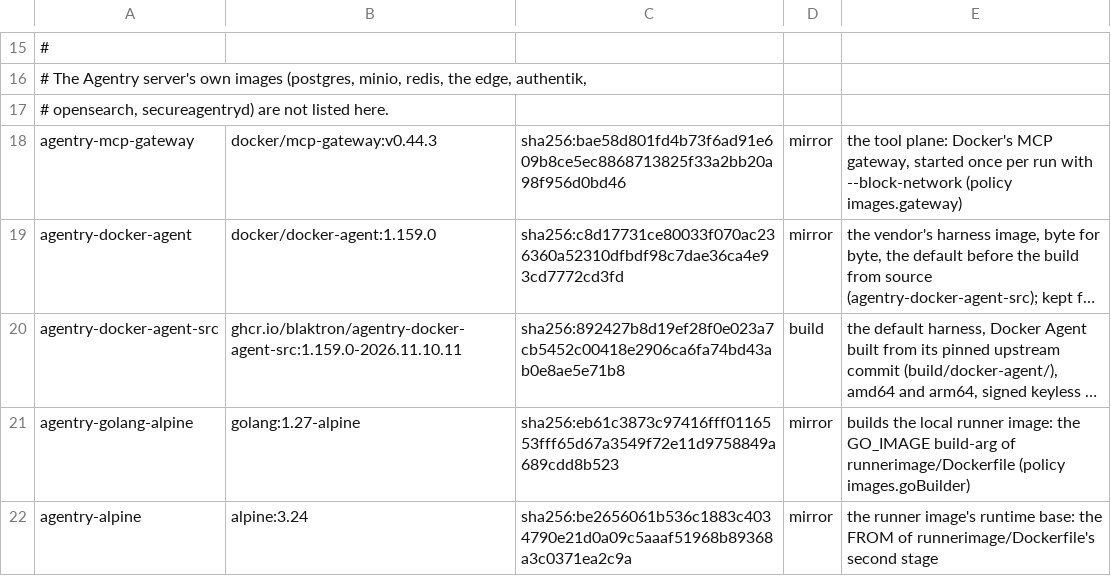
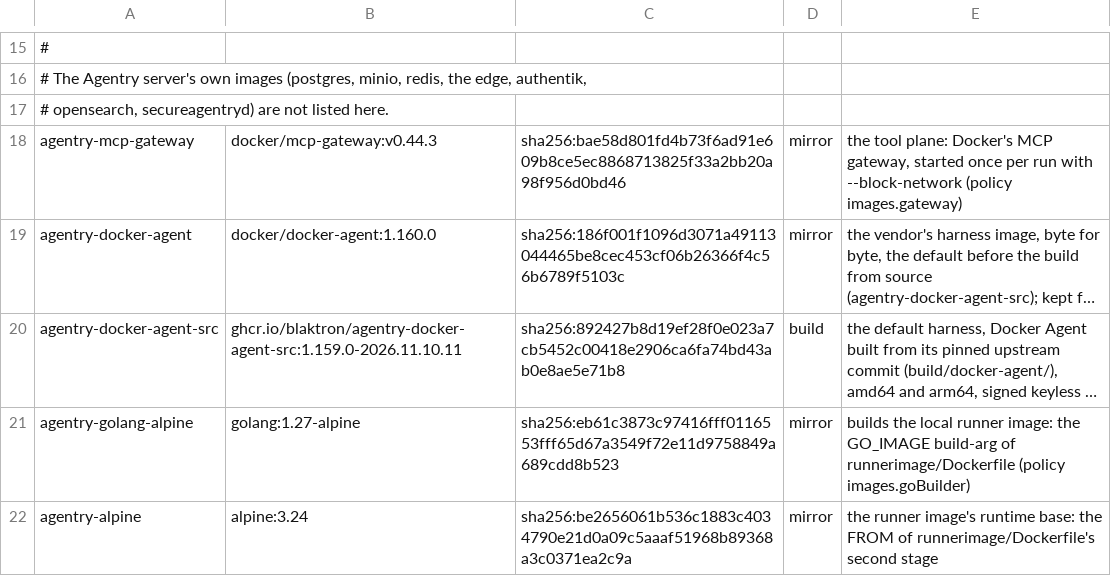
Before and after one commit to blaktron/agentry-dockerimages, a TSV file: images.tsv, drawn as a sheet; only a part is shown, gaps mark what is left out; long unchanged cells end in …; the diff names each change by its address in the sheet, - before the commit and + after, or states it on an @@ line.

```diff
--- a/images.tsv
+++ b/images.tsv
-B19: docker/docker-agent:1.159.0
+B19: docker/docker-agent:1.160.0
-C19: sha256:c8d17731ce80033f070ac236360a52310dfbdf98c7dae36ca4e93cd7772cd3fd
+C19: sha256:186f001f1096d3071a49113044465be8cec453cf06b26366f4c56b6789f5103c
```
Also changed, not shown: 7 other files.
